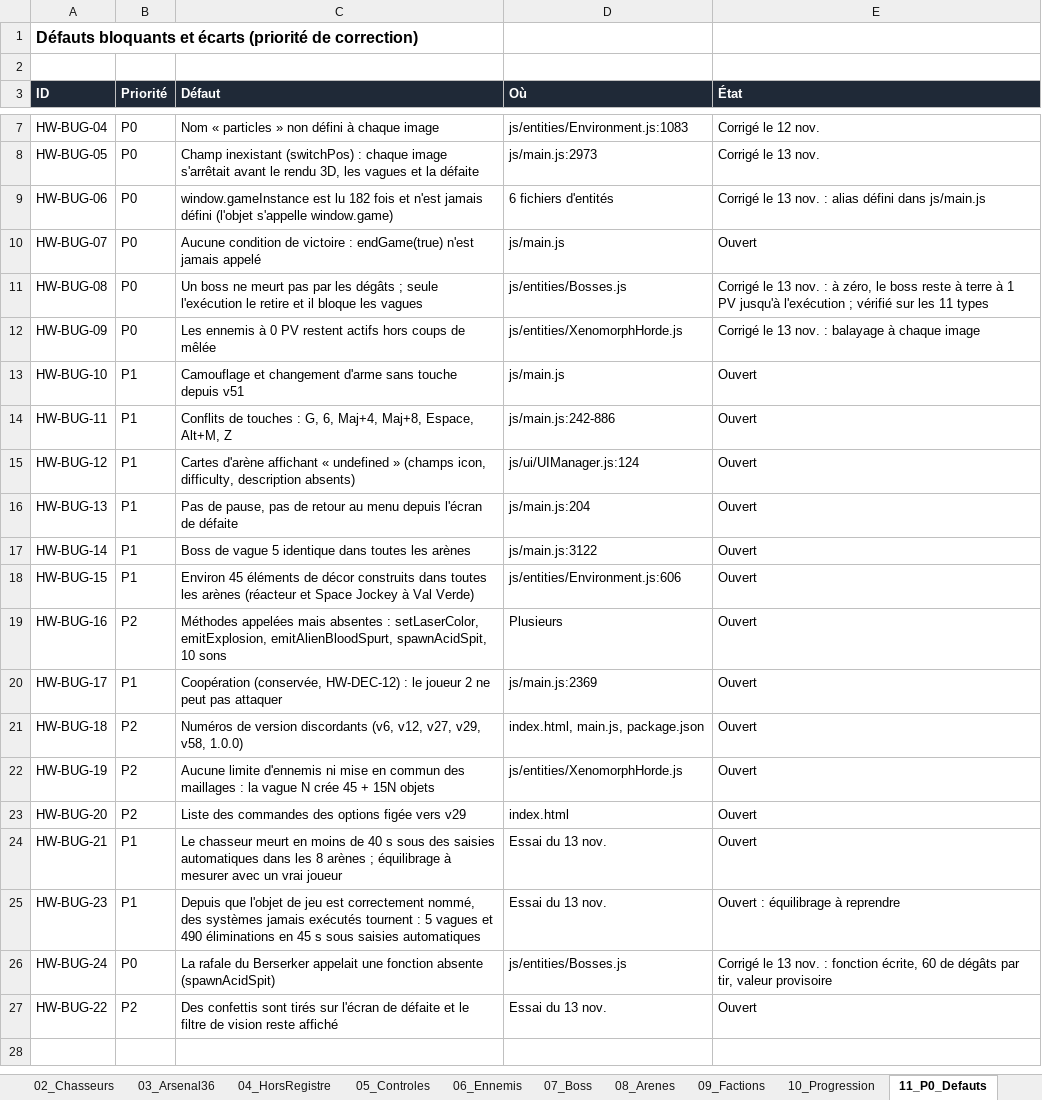
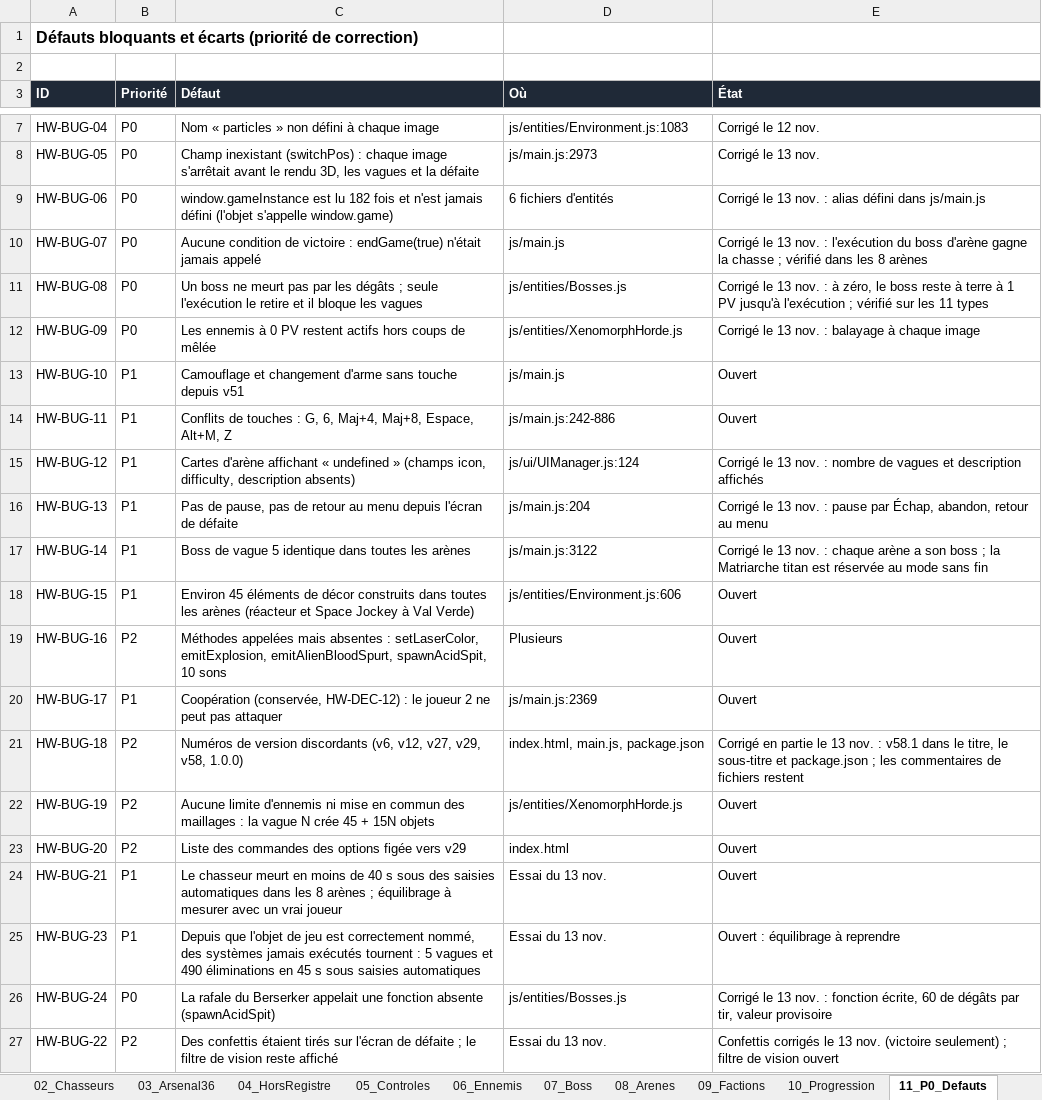
Before and after one commit to darknigthmare/Yautja-hive-warriors, an Excel workbook: design/Yautja_HiveWarriors_V58_Bible.xlsx, sheet 11_P0_Defauts, drawn as a sheet; only a part is shown, gaps mark what is left out; values as stored, in another font and other column widths than the file's, no borders; the diff names each change by its address in the sheet, - before the commit and + after, or states it on an @@ line.

```diff
--- a/design/Yautja_HiveWarriors_V58_Bible.xlsx (sheet 11_P0_Defauts)
+++ b/design/Yautja_HiveWarriors_V58_Bible.xlsx (sheet 11_P0_Defauts)
-C10 (Défaut): …: endGame(true) n'est jamais appelé
+C10 (Défaut): …: endGame(true) n'était jamais appelé
-E10 (État): Ouvert
+E10 (État): Corrigé le 13 nov. : l'exécution du boss d'arène gagne la chasse ; vérifié dans les 8 arènes
-E15 (État): Ouvert
+E15 (État): Corrigé le 13 nov. : nombre de vagues et description affichés
-E16 (État): Ouvert
+E16 (État): Corrigé le 13 nov. : pause par Échap, abandon, retour au menu
-E17 (État): Ouvert
+E17 (État): Corrigé le 13 nov. : chaque arène a son boss ; la Matriarche titan est réservée au mode sans fin
-E21 (État): Ouvert
+E21 (État): Corrigé en partie le 13 nov. : v58.1 dans le titre, le sous-titre et package.json ; les commentaires de fichiers restent
-C27 (Défaut): Des confettis sont tirés sur l'écran de défaite et le filtre…
+C27 (Défaut): Des confettis étaient tirés sur l'écran de défaite ; le filtre…
-E27 (État): Ouvert
+E27 (État): Confettis corrigés le 13 nov. (victoire seulement) ; filtre de vision ouvert
```
Also changed, not shown: sheet 00_Synthese, sheet 08_Arenes, 9 other files.
